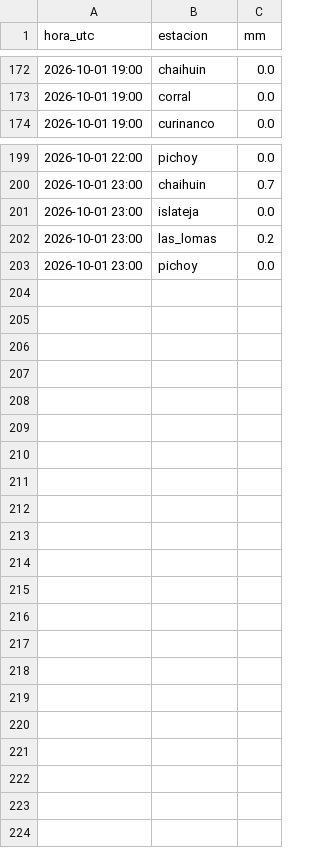
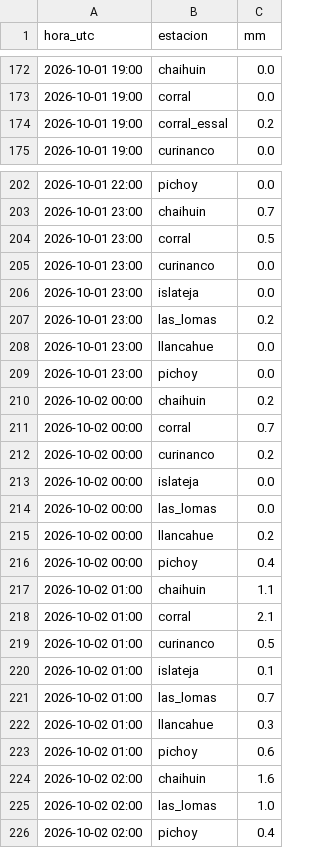
Before and after one commit to msuazo25/MonitorDeLluviaValdivia, a CSV file: observado/2026-10.csv, drawn as a sheet; only a part is shown, gaps mark what is left out; the diff covers the shown part only.

```diff
--- a/observado/2026-10.csv
+++ b/observado/2026-10.csv
@@ -173,2 +173,3 @@ hora_utc,estacion,mm
 2026-10-01 19:00,corral,0.0
+2026-10-01 19:00,corral_essal,0.2
 2026-10-01 19:00,curinanco,0.0
@@ -200,4 +203,24 @@ hora_utc,estacion,mm
 2026-10-01 23:00,chaihuin,0.7
+2026-10-01 23:00,corral,0.5
+2026-10-01 23:00,curinanco,0.0
 2026-10-01 23:00,islateja,0.0
 2026-10-01 23:00,las_lomas,0.2
+2026-10-01 23:00,llancahue,0.0
 2026-10-01 23:00,pichoy,0.0
+2026-10-02 00:00,chaihuin,0.2
+2026-10-02 00:00,corral,0.7
+2026-10-02 00:00,curinanco,0.2
+2026-10-02 00:00,islateja,0.0
+2026-10-02 00:00,las_lomas,0.0
+2026-10-02 00:00,llancahue,0.2
+2026-10-02 00:00,pichoy,0.4
+2026-10-02 01:00,chaihuin,1.1
+2026-10-02 01:00,corral,2.1
+2026-10-02 01:00,curinanco,0.5
+2026-10-02 01:00,islateja,0.1
+2026-10-02 01:00,las_lomas,0.7
+2026-10-02 01:00,llancahue,0.3
+2026-10-02 01:00,pichoy,0.6
+2026-10-02 02:00,chaihuin,1.6
+2026-10-02 02:00,las_lomas,1.0
+2026-10-02 02:00,pichoy,0.4
```
Also changed, not shown: 2 added rows elsewhere in this file, 2 other files.
